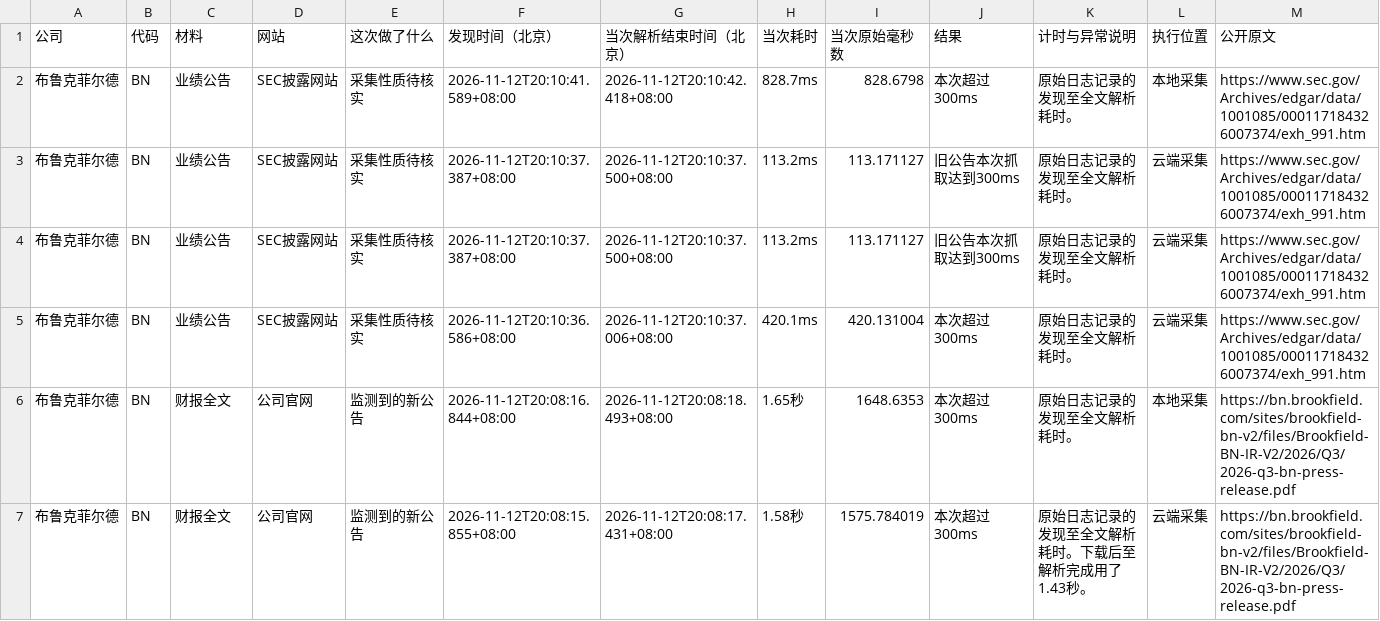
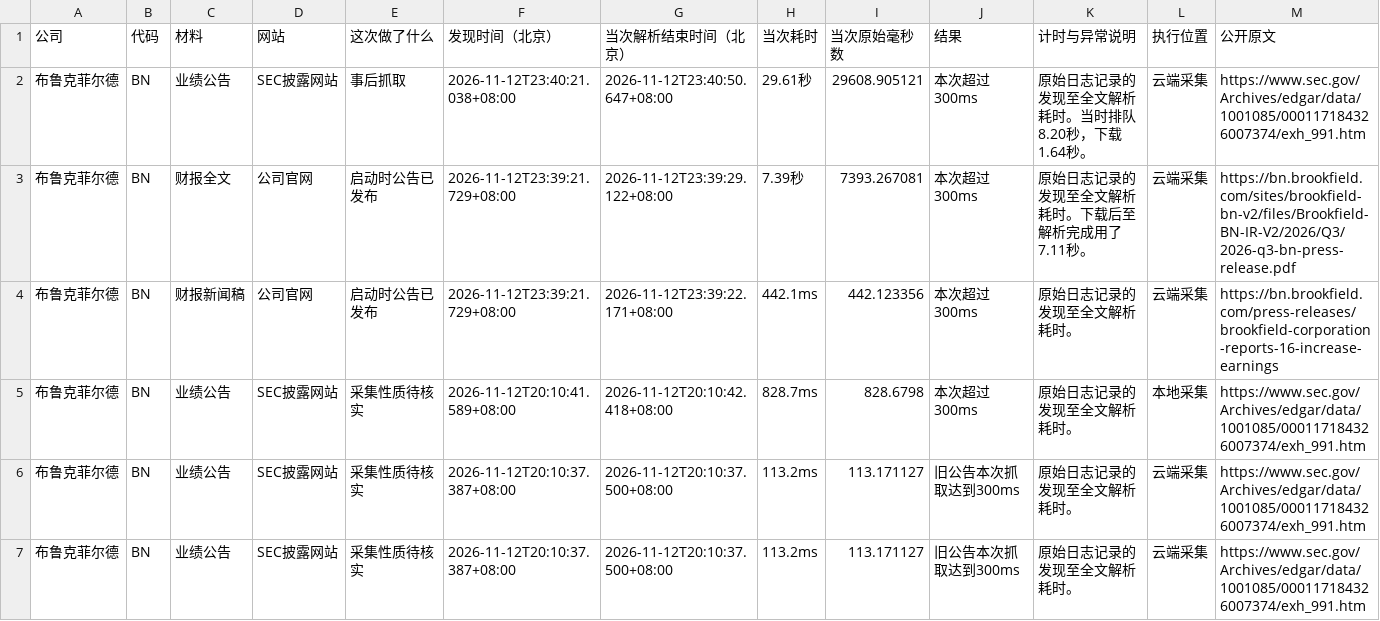
Before and after one commit to leavedrop/leavedrop.github.io, a CSV file: earnings-progress/files/logs/BN.csv, drawn as a sheet; only a part is shown; the shorter side is filled out with more unchanged rows; rows hold the shown columns only; the diff names each change by its address in the sheet, - before the commit and + after, or states it on an @@ line.

```diff
--- a/earnings-progress/files/logs/BN.csv
+++ b/earnings-progress/files/logs/BN.csv
+row 2: 布鲁克菲尔德 | BN | 业绩公告 | SEC披露网站 | 事后抓取 | 2026-11-12T23:40:21.038+08:00 | 2026-11-12T23:40:50.647+08:00 | 29.61秒 | 29608.905121 | 本次超过300ms | 原始日志记录的发现至全文解析耗时。当时排队8.20秒，下载1.64秒。 | 云端采集 | https://www.sec.gov/Archives/edgar/data/1001085/000117184326007374/exh_991.htm
+row 3: 布鲁克菲尔德 | BN | 财报全文 | 公司官网 | 启动时公告已发布 | 2026-11-12T23:39:21.729+08:00 | 2026-11-12T23:39:29.122+08:00 | 7.39秒 | 7393.267081 | 本次超过300ms | 原始日志记录的发现至全文解析耗时。下载后至解析完成用了7.11秒。 | 云端采集 | https://bn.brookfield.com/sites/brookfield-bn-v2/files/Brookfield-BN-IR-V2/2026/Q3/2026-q3-bn-press-release.pdf
+row 4: 布鲁克菲尔德 | BN | 财报新闻稿 | 公司官网 | 启动时公告已发布 | 2026-11-12T23:39:21.729+08:00 | 2026-11-12T23:39:22.171+08:00 | 442.1ms | 442.123356 | 本次超过300ms | 原始日志记录的发现至全文解析耗时。 | 云端采集 | https://bn.brookfield.com/press-releases/brookfield-corporation-reports-16-increase-earnings
```
Also changed, not shown: earnings-progress/files/logs/FNV.csv, earnings-progress/files/logs/GIB.csv, 8 other files.
